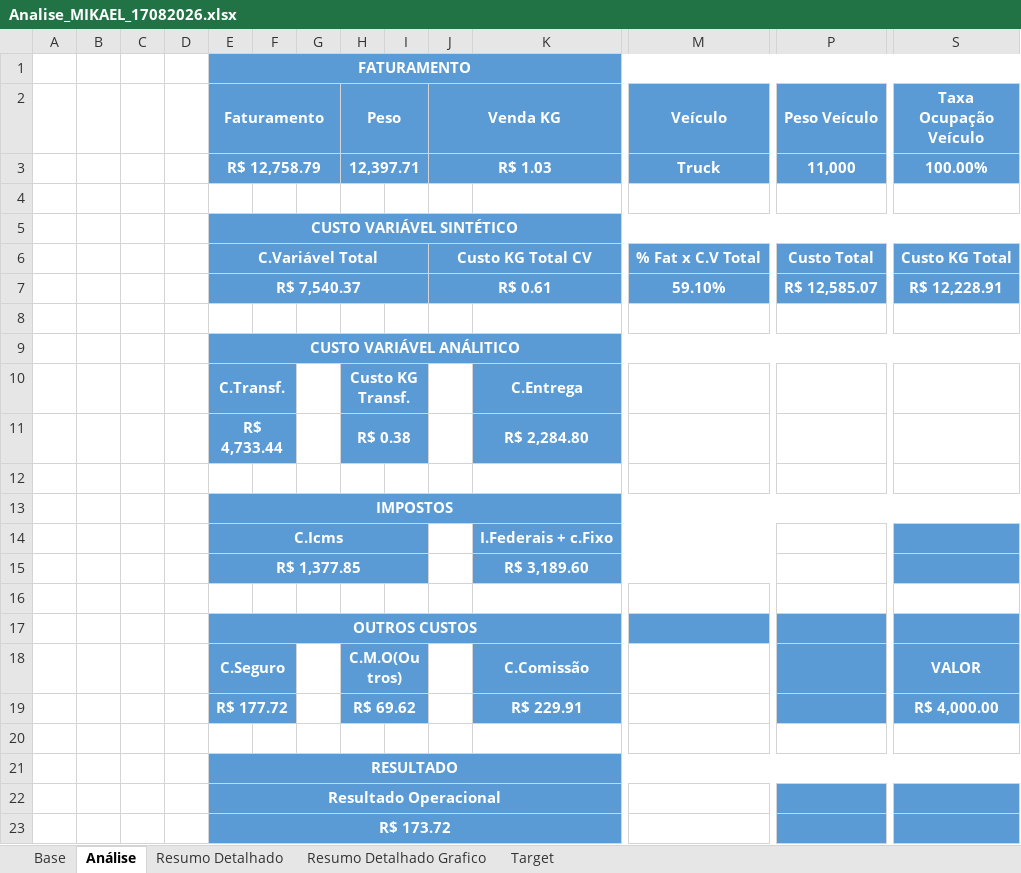
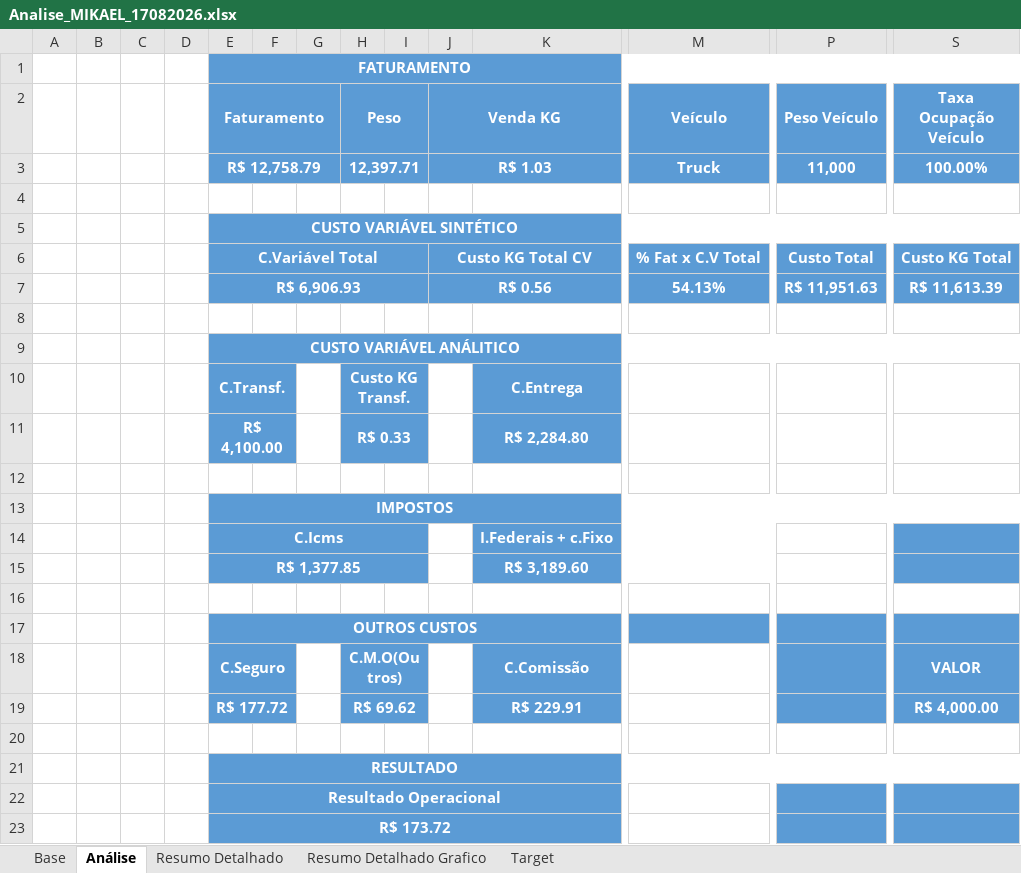
Before and after one commit to joaopedro850/analise-terceiros-portoex, an Excel workbook: docs/excels/Analise_MIKAEL_17082026.xlsx, sheet Análise, drawn as a sheet; only a part is shown, gaps mark what is left out; values as stored, in another font and other column widths than the file's, no borders; charts and pictures and conditional formats not drawn; removed rows and columns are numbered as before the commit, all else as after; rows hold the shown columns only; the diff names each change by its address in the sheet, - before the commit and + after, or states it on an @@ line.

```diff
--- a/docs/excels/Analise_MIKAEL_17082026.xlsx (sheet Análise)
+++ b/docs/excels/Analise_MIKAEL_17082026.xlsx (sheet Análise)
-row 7:  |  |  |  | R$ 7,540.37 |  |  |  |  | R$ 0.61 |  | 59.10% | R$ 12,585.07 | R$ 12,228.91
+row 7:  |  |  |  | R$ 6,906.93 |  |  |  |  | R$ 0.56 |  | 54.13% | R$ 11,951.63 | R$ 11,613.39
-E11 (Faturamento): R$ 4,733.44
+E11 (Faturamento): R$ 4,100.00
-H11 (Peso): R$ 0.38
+H11 (Peso): R$ 0.33
```
Also changed, not shown: docs/excels/Analise_DIOGO_17082026.xlsx, docs/excels/Analise_FELLIPE_17082026.xlsx, 3 other files.
